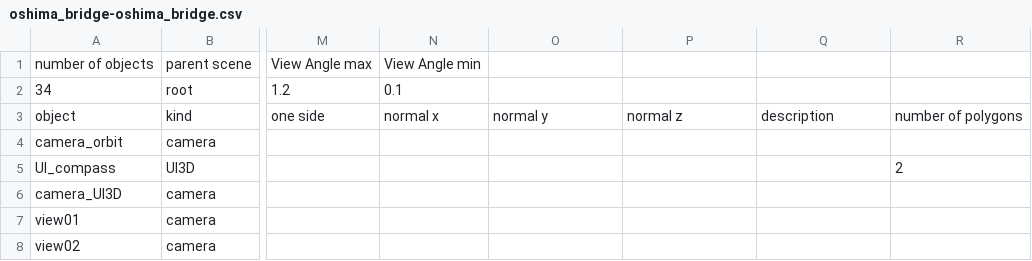
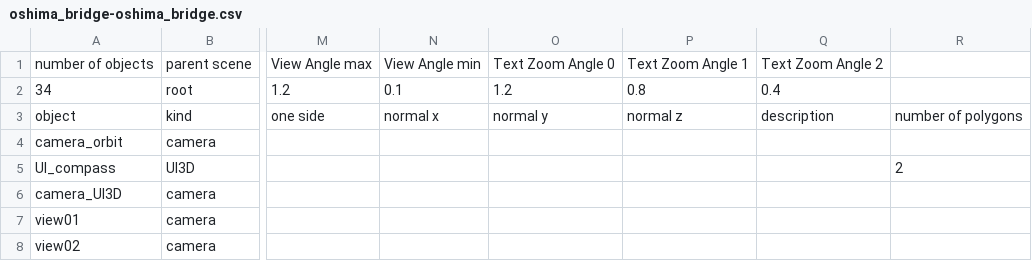
Before and after one commit to takuhanai/JB_Bridge, a CSV file: resource/scenes/oshima_bridge-oshima_bridge.csv, drawn as a sheet; only a part is shown, gaps mark what is left out; the diff names each change by its address in the sheet, - before the commit and + after, or states it on an @@ line.

```diff
--- a/resource/scenes/oshima_bridge-oshima_bridge.csv
+++ b/resource/scenes/oshima_bridge-oshima_bridge.csv
-O1: (empty)
+O1: Text Zoom Angle 0
-P1: (empty)
+P1: Text Zoom Angle 1
-Q1: (empty)
+Q1: Text Zoom Angle 2
-O2: (empty)
+O2: 1.2
-P2: (empty)
+P2: 0.8
-Q2: (empty)
+Q2: 0.4
```
Also changed, not shown: resource/scenes/oshima_bridge-5P_tower.csv, 48 other files.
